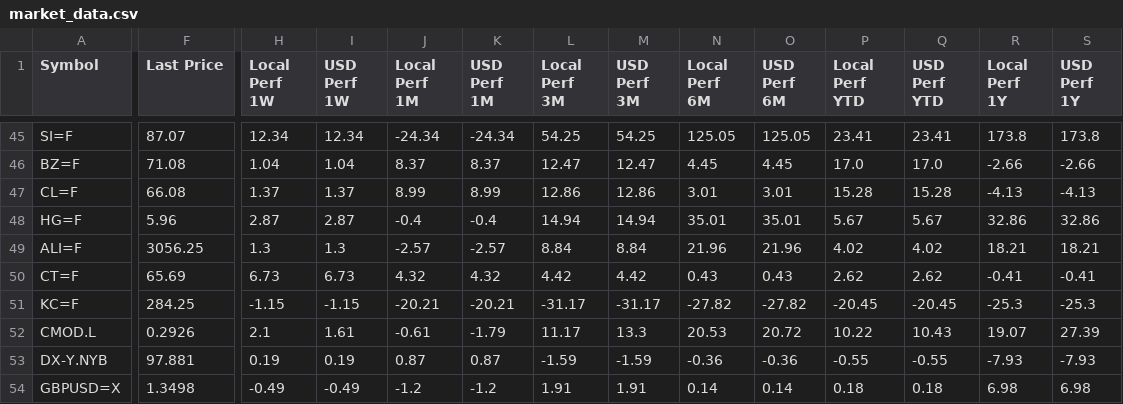
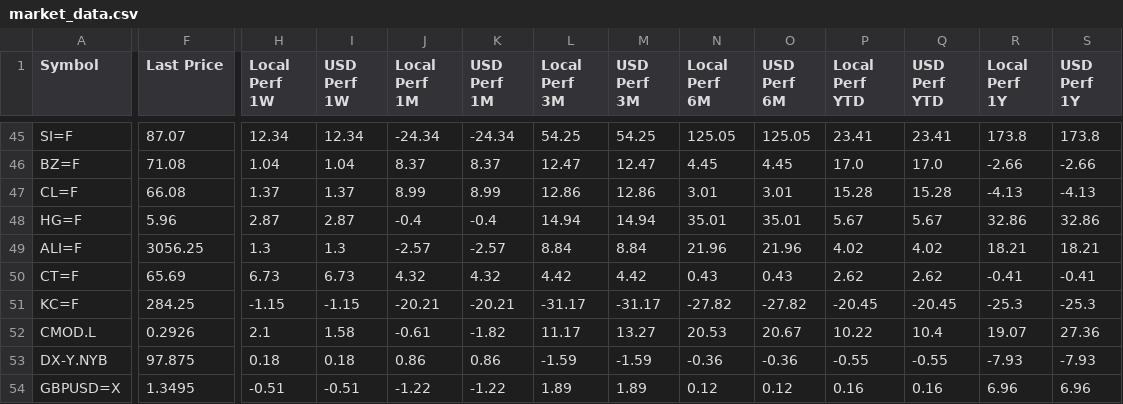
Before and after one commit to Kasim81/market_dash_auto, a CSV file: data/market_data.csv, drawn as a sheet; only a part is shown, gaps mark what is left out; the diff covers the shown part only; the diff names each change by its address in the sheet, - before the commit and + after, or states it on an @@ line.

```diff
--- a/data/market_data.csv
+++ b/data/market_data.csv
-I52 (USD Perf 1W): 1.61
+I52 (USD Perf 1W): 1.58
-K52 (USD Perf 1M): -1.79
+K52 (USD Perf 1M): -1.82
-M52 (USD Perf 3M): 13.3
+M52 (USD Perf 3M): 13.27
-O52 (USD Perf 6M): 20.72
+O52 (USD Perf 6M): 20.67
-Q52 (USD Perf YTD): 10.43
+Q52 (USD Perf YTD): 10.4
-S52 (USD Perf 1Y): 27.39
+S52 (USD Perf 1Y): 27.36
-F53 (Last Price): 97.881
+F53 (Last Price): 97.875
-H53 (Local Perf 1W): 0.19
+H53 (Local Perf 1W): 0.18
-I53 (USD Perf 1W): 0.19
+I53 (USD Perf 1W): 0.18
-J53 (Local Perf 1M): 0.87
+J53 (Local Perf 1M): 0.86
-K53 (USD Perf 1M): 0.87
+K53 (USD Perf 1M): 0.86
-F54 (Last Price): 1.3498
+F54 (Last Price): 1.3495
-H54 (Local Perf 1W): -0.49
+H54 (Local Perf 1W): -0.51
-I54 (USD Perf 1W): -0.49
+I54 (USD Perf 1W): -0.51
-J54 (Local Perf 1M): -1.2
+J54 (Local Perf 1M): -1.22
-K54 (USD Perf 1M): -1.2
+K54 (USD Perf 1M): -1.22
-L54 (Local Perf 3M): 1.91
+L54 (Local Perf 3M): 1.89
-M54 (USD Perf 3M): 1.91
+M54 (USD Perf 3M): 1.89
-N54 (Local Perf 6M): 0.14
+N54 (Local Perf 6M): 0.12
-O54 (USD Perf 6M): 0.14
+O54 (USD Perf 6M): 0.12
-P54 (Local Perf YTD): 0.18
+P54 (Local Perf YTD): 0.16
-Q54 (USD Perf YTD): 0.18
+Q54 (USD Perf YTD): 0.16
-R54 (Local Perf 1Y): 6.98
+R54 (Local Perf 1Y): 6.96
-S54 (USD Perf 1Y): 6.98
+S54 (USD Perf 1Y): 6.96
```
Also changed, not shown: 156 edited cells elsewhere in this file.
